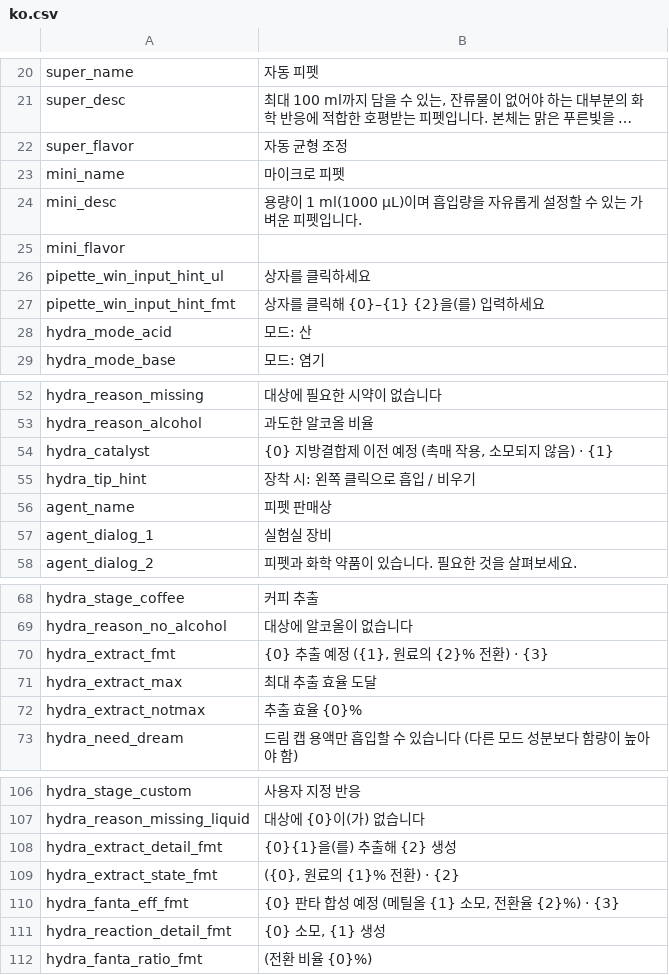
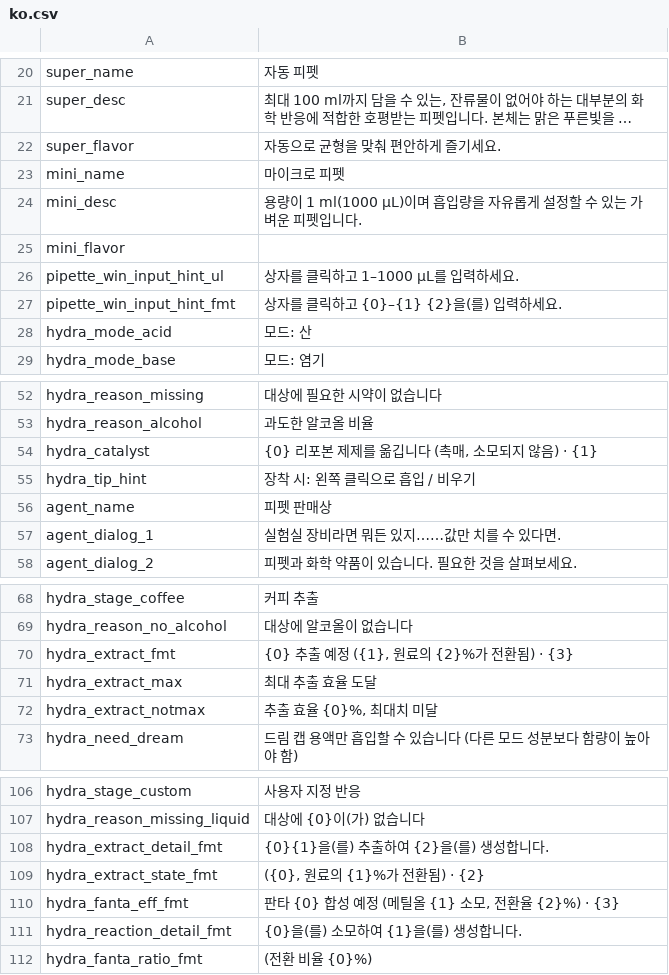
Before and after one commit to project-parr0t/probably-translated, a CSV file: workshop-overlays/3829409725/Localization/ko.csv, drawn as a sheet; only a part is shown, gaps mark what is left out; long unchanged cells end in …; the diff covers the shown part only; the diff names each change by its address in the sheet, - before the commit and + after, or states it on an @@ line.

Commit message:
Release 1.0.36 Update supported mod localizations

```diff
--- a/workshop-overlays/3829409725/Localization/ko.csv
+++ b/workshop-overlays/3829409725/Localization/ko.csv
-B22: 자동 균형 조정
+B22: 자동으로 균형을 맞춰 편안하게 즐기세요.
-B26: 상자를 클릭하세요
+B26: 상자를 클릭하고 1–1000 μL를 입력하세요.
-B27: 상자를 클릭해 {0}–{1} {2}을(를) 입력하세요
+B27: 상자를 클릭하고 {0}–{1} {2}을(를) 입력하세요.
-B54: {0} 지방결합제 이전 예정 (촉매 작용, 소모되지 않음) · {1}
+B54: {0} 리포본 제제를 옮깁니다 (촉매, 소모되지 않음) · {1}
-B57: 실험실 장비
+B57: 실험실 장비라면 뭐든 있지……값만 치를 수 있다면.
-B70: {0} 추출 예정 ({1}, 원료의 {2}% 전환) · {3}
+B70: {0} 추출 예정 ({1}, 원료의 {2}%가 전환됨) · {3}
-B72: 추출 효율 {0}%
+B72: 추출 효율 {0}%, 최대치 미달
-B108: {0}{1}을(를) 추출해 {2} 생성
+B108: {0}{1}을(를) 추출하여 {2}을(를) 생성합니다.
-B109: ({0}, 원료의 {1}% 전환) · {2}
+B109: ({0}, 원료의 {1}%가 전환됨) · {2}
-B110: {0} 판타 합성 예정 (메틸올 {1} 소모, 전환율 {2}%) · {3}
+B110: 판타 {0} 합성 예정 (메틸올 {1} 소모, 전환율 {2}%) · {3}
-B111: {0} 소모, {1} 생성
+B111: {0}을(를) 소모하여 {1}을(를) 생성합니다.
```
Also changed, not shown: 4 edited cells elsewhere in this file, workshop-overlays/3829730904/Localization/ko.csv, workshop-overlays/3832840208/Localization/ko.csv, 15 other files.
